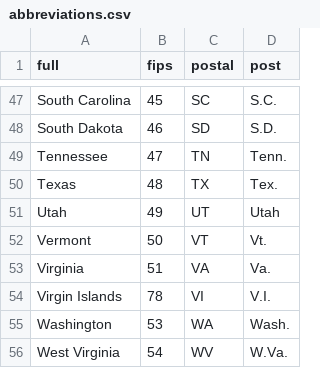
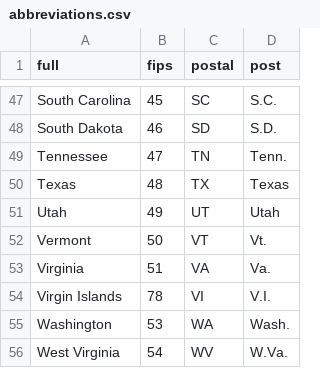
Before and after one commit to kevinschaul/us-abbreviations, a CSV file: src/abbreviations.csv, drawn as a sheet; only a part is shown, gaps mark what is left out.

Commit message:
Update for Post style change on Texas

```diff
--- a/src/abbreviations.csv
+++ b/src/abbreviations.csv
@@ -49,3 +49,3 @@ South Dakota,46,SD,S.D.
 Tennessee,47,TN,Tenn.
-Texas,48,TX,Tex.
+Texas,48,TX,Texas
 Utah,49,UT,Utah
```
Also changed, not shown: 1 other file.
